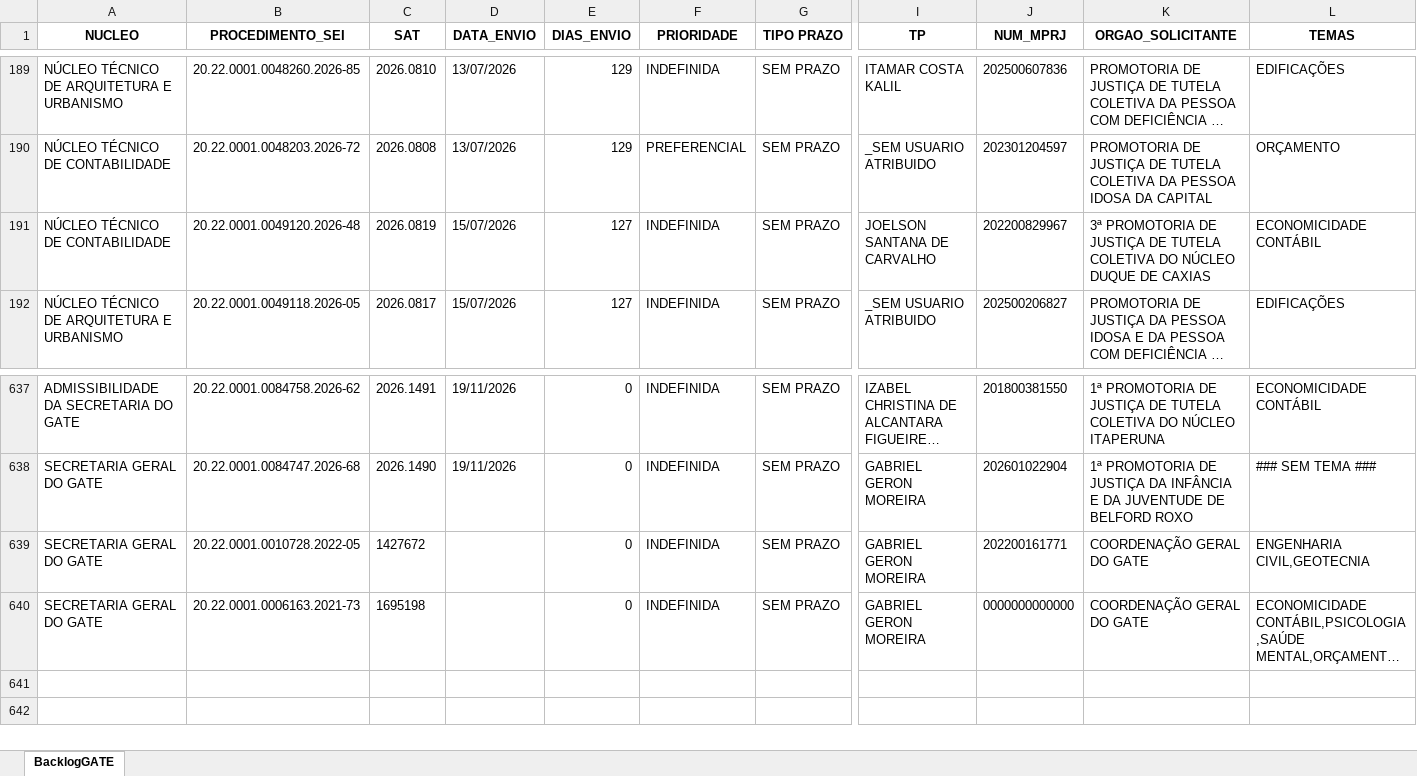
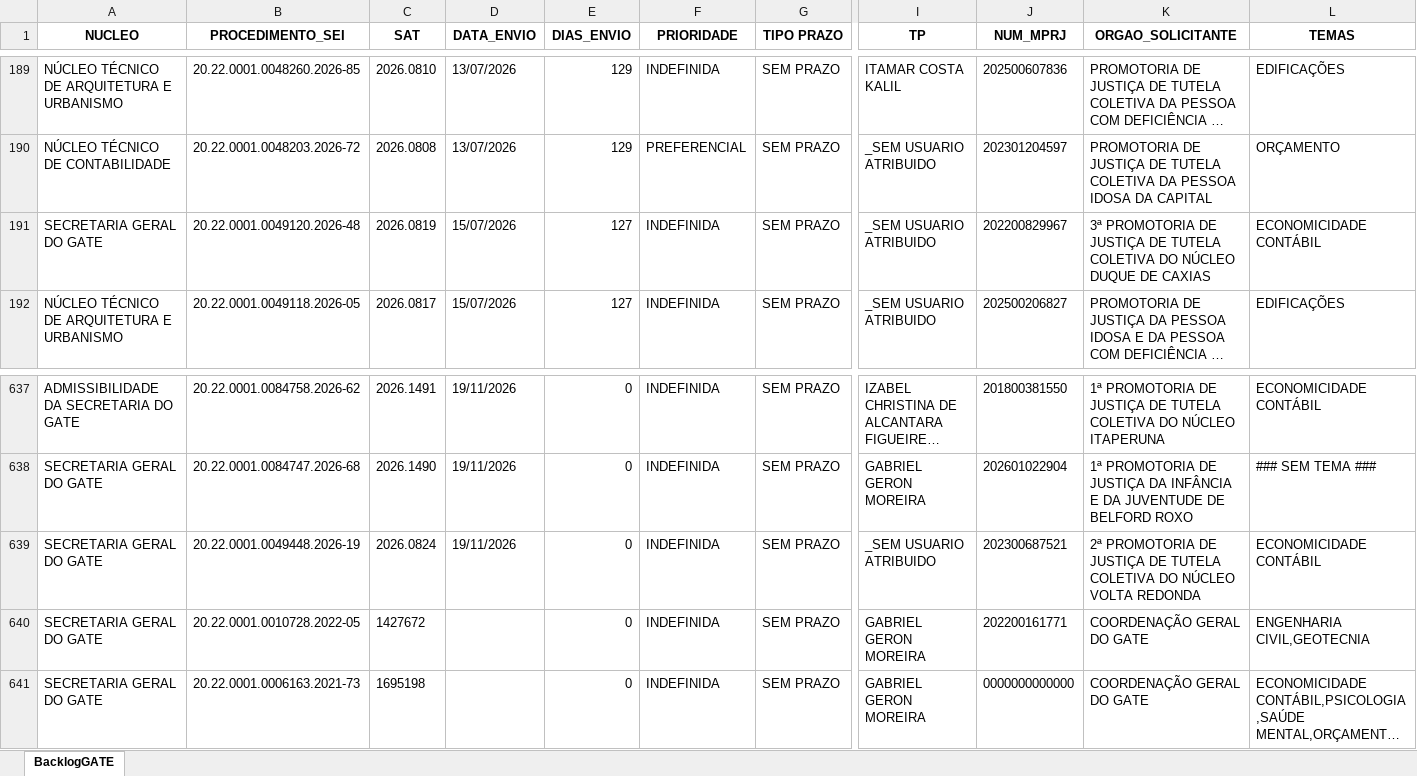
Before and after one commit to cdadosgate/backlog-GATE, an Excel workbook: BacklogGATEAutoCompleto.xlsx, sheet BacklogGATE, drawn as a sheet; only a part is shown, gaps mark what is left out; long unchanged cells end in …; values as stored, in another font and other column widths than the file's, no borders; rows hold the shown columns only; the diff names each change by its address in the sheet, - before the commit and + after, or states it on an @@ line.

Commit message:
Add backlog, prod, and saida_sem_it - 2026-11-19 20:30:04

```diff
--- a/BacklogGATEAutoCompleto.xlsx (sheet BacklogGATE)
+++ b/BacklogGATEAutoCompleto.xlsx (sheet BacklogGATE)
-A191 (NUCLEO): NÚCLEO TÉCNICO DE CONTABILIDADE
+A191 (NUCLEO): SECRETARIA GERAL DO GATE
-I191 (TP): JOELSON SANTANA DE CARVALHO
+I191 (TP): _SEM USUARIO ATRIBUIDO
+row 639: SECRETARIA GERAL DO GATE | 20.22.0001.0049448.2026-19 | 2026.0824 | 19/11/2026 | 0 | INDEFINIDA | SEM PRAZO | _SEM USUARIO ATRIBUIDO | 202300687521 | 2ª PROMOTORIA DE JUSTIÇA DE TUTELA COLETIVA DO NÚCLEO VOLTA REDONDA | ECONOMICIDADE CONTÁBIL
```
Also changed, not shown: SaidaSemITGATEAutoCompleto.xlsx, 1 other file.
